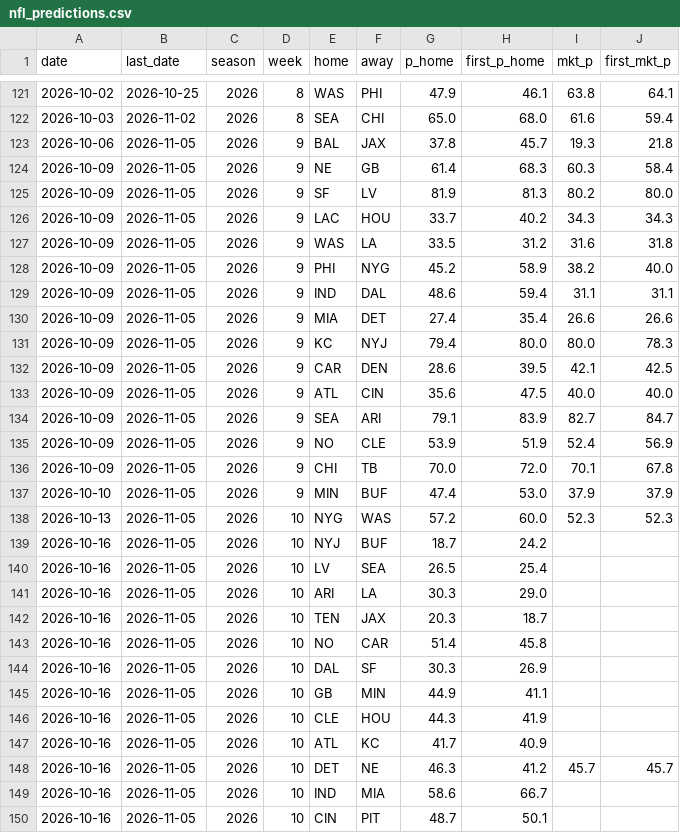
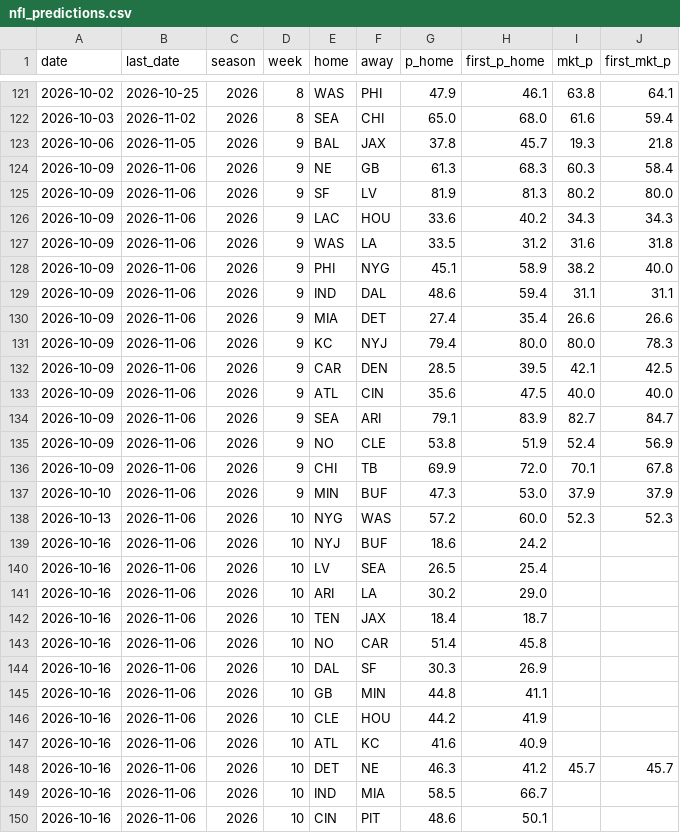
Before and after one commit to CheeseDagg/NFLTool, a CSV file: data/nfl_predictions.csv, drawn as a sheet; only a part is shown, gaps mark what is left out; the diff covers the shown part only.

```diff
--- a/data/nfl_predictions.csv
+++ b/data/nfl_predictions.csv
@@ -123,28 +123,28 @@ date,last_date,season,week,home,away,p_home,first_p_home,mkt_p,first_mkt_p
 2026-10-06,2026-11-05,2026,9,BAL,JAX,37.8,45.7,19.3,21.8
-2026-10-09,2026-11-05,2026,9,NE,GB,61.4,68.3,60.3,58.4
-2026-10-09,2026-11-05,2026,9,SF,LV,81.9,81.3,80.2,80.0
-2026-10-09,2026-11-05,2026,9,LAC,HOU,33.7,40.2,34.3,34.3
-2026-10-09,2026-11-05,2026,9,WAS,LA,33.5,31.2,31.6,31.8
-2026-10-09,2026-11-05,2026,9,PHI,NYG,45.2,58.9,38.2,40.0
-2026-10-09,2026-11-05,2026,9,IND,DAL,48.6,59.4,31.1,31.1
-2026-10-09,2026-11-05,2026,9,MIA,DET,27.4,35.4,26.6,26.6
-2026-10-09,2026-11-05,2026,9,KC,NYJ,79.4,80.0,80.0,78.3
-2026-10-09,2026-11-05,2026,9,CAR,DEN,28.6,39.5,42.1,42.5
-2026-10-09,2026-11-05,2026,9,ATL,CIN,35.6,47.5,40.0,40.0
-2026-10-09,2026-11-05,2026,9,SEA,ARI,79.1,83.9,82.7,84.7
-2026-10-09,2026-11-05,2026,9,NO,CLE,53.9,51.9,52.4,56.9
-2026-10-09,2026-11-05,2026,9,CHI,TB,70.0,72.0,70.1,67.8
-2026-10-10,2026-11-05,2026,9,MIN,BUF,47.4,53.0,37.9,37.9
-2026-10-13,2026-11-05,2026,10,NYG,WAS,57.2,60.0,52.3,52.3
-2026-10-16,2026-11-05,2026,10,NYJ,BUF,18.7,24.2,,
-2026-10-16,2026-11-05,2026,10,LV,SEA,26.5,25.4,,
-2026-10-16,2026-11-05,2026,10,ARI,LA,30.3,29.0,,
-2026-10-16,2026-11-05,2026,10,TEN,JAX,20.3,18.7,,
-2026-10-16,2026-11-05,2026,10,NO,CAR,51.4,45.8,,
-2026-10-16,2026-11-05,2026,10,DAL,SF,30.3,26.9,,
-2026-10-16,2026-11-05,2026,10,GB,MIN,44.9,41.1,,
-2026-10-16,2026-11-05,2026,10,CLE,HOU,44.3,41.9,,
-2026-10-16,2026-11-05,2026,10,ATL,KC,41.7,40.9,,
-2026-10-16,2026-11-05,2026,10,DET,NE,46.3,41.2,45.7,45.7
-2026-10-16,2026-11-05,2026,10,IND,MIA,58.6,66.7,,
-2026-10-16,2026-11-05,2026,10,CIN,PIT,48.7,50.1,,
+2026-10-09,2026-11-06,2026,9,NE,GB,61.3,68.3,60.3,58.4
+2026-10-09,2026-11-06,2026,9,SF,LV,81.9,81.3,80.2,80.0
+2026-10-09,2026-11-06,2026,9,LAC,HOU,33.6,40.2,34.3,34.3
+2026-10-09,2026-11-06,2026,9,WAS,LA,33.5,31.2,31.6,31.8
+2026-10-09,2026-11-06,2026,9,PHI,NYG,45.1,58.9,38.2,40.0
+2026-10-09,2026-11-06,2026,9,IND,DAL,48.6,59.4,31.1,31.1
+2026-10-09,2026-11-06,2026,9,MIA,DET,27.4,35.4,26.6,26.6
+2026-10-09,2026-11-06,2026,9,KC,NYJ,79.4,80.0,80.0,78.3
+2026-10-09,2026-11-06,2026,9,CAR,DEN,28.5,39.5,42.1,42.5
+2026-10-09,2026-11-06,2026,9,ATL,CIN,35.6,47.5,40.0,40.0
+2026-10-09,2026-11-06,2026,9,SEA,ARI,79.1,83.9,82.7,84.7
+2026-10-09,2026-11-06,2026,9,NO,CLE,53.8,51.9,52.4,56.9
+2026-10-09,2026-11-06,2026,9,CHI,TB,69.9,72.0,70.1,67.8
+2026-10-10,2026-11-06,2026,9,MIN,BUF,47.3,53.0,37.9,37.9
+2026-10-13,2026-11-06,2026,10,NYG,WAS,57.2,60.0,52.3,52.3
+2026-10-16,2026-11-06,2026,10,NYJ,BUF,18.6,24.2,,
+2026-10-16,2026-11-06,2026,10,LV,SEA,26.5,25.4,,
+2026-10-16,2026-11-06,2026,10,ARI,LA,30.2,29.0,,
+2026-10-16,2026-11-06,2026,10,TEN,JAX,18.4,18.7,,
+2026-10-16,2026-11-06,2026,10,NO,CAR,51.4,45.8,,
+2026-10-16,2026-11-06,2026,10,DAL,SF,30.3,26.9,,
+2026-10-16,2026-11-06,2026,10,GB,MIN,44.8,41.1,,
+2026-10-16,2026-11-06,2026,10,CLE,HOU,44.2,41.9,,
+2026-10-16,2026-11-06,2026,10,ATL,KC,41.6,40.9,,
+2026-10-16,2026-11-06,2026,10,DET,NE,46.3,41.2,45.7,45.7
+2026-10-16,2026-11-06,2026,10,IND,MIA,58.5,66.7,,
+2026-10-16,2026-11-06,2026,10,CIN,PIT,48.6,50.1,,
```
Also changed, not shown: 12 added rows and 47 edited cells elsewhere in this file, data/nfl_graded.csv, 1 other file.
